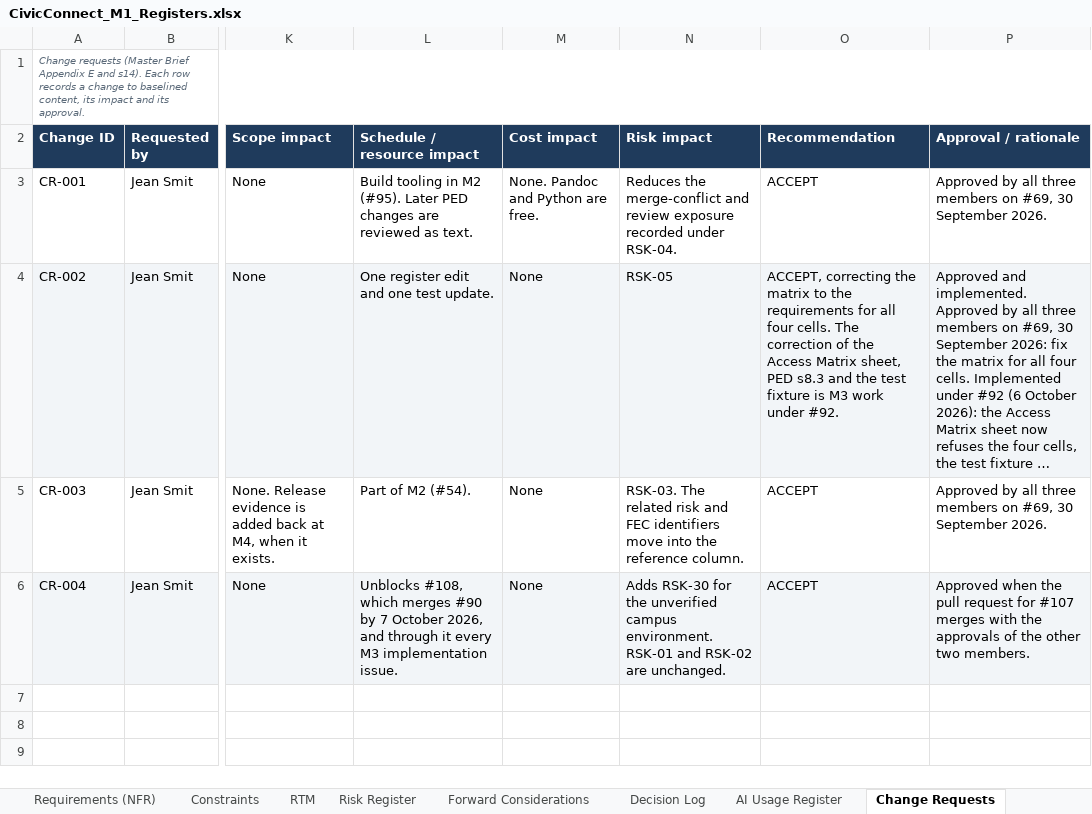
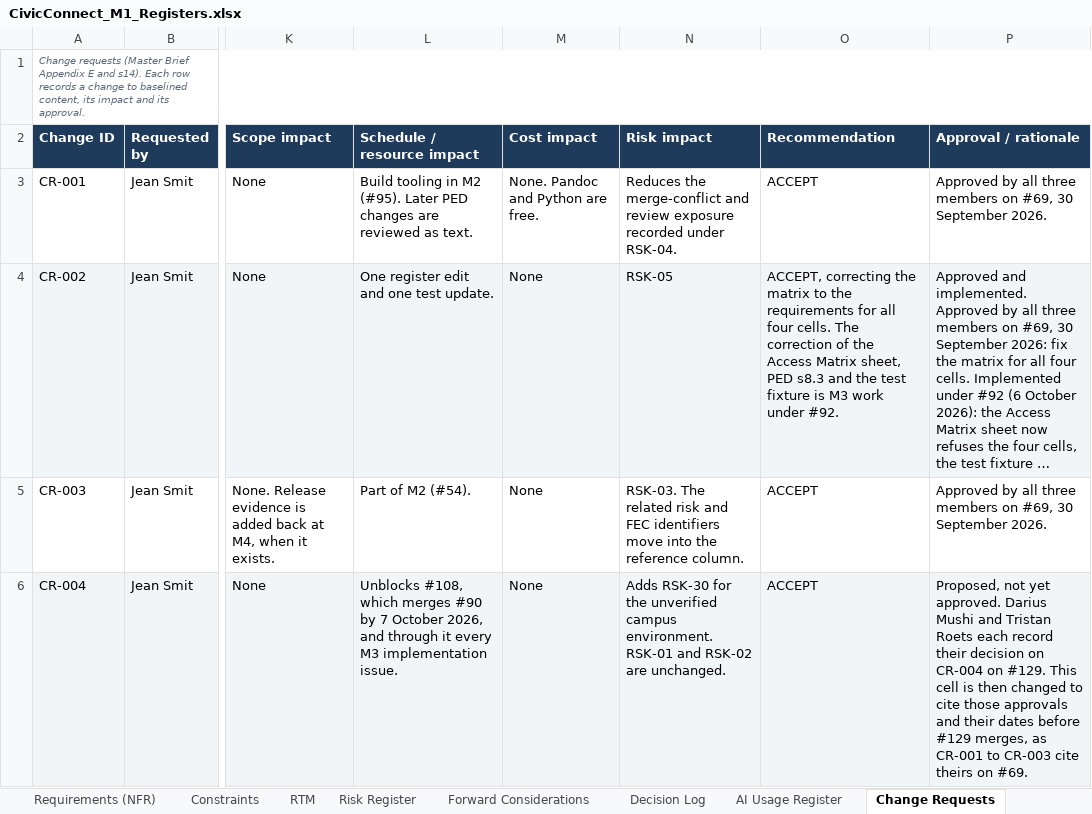
Before and after one commit to PVY-Smit/civicconnect, an Excel workbook: docs/requirements/CivicConnect_M1_Registers.xlsx, sheet Change Requests, drawn as a sheet; only a part is shown, gaps mark what is left out; long unchanged cells end in …; values as stored, in another font and other column widths than the file's, no borders; charts and pictures not drawn; the diff names each change by its address in the sheet, - before the commit and + after, or states it on an @@ line.

Commit message:
docs(#107): answer the #129 review: one bootstrap reference, gate 3 status, CR-004 approval
From Darius Mushi's review of 5 October 2026:

- ADR-002 refers to the bootstrap as #90 throughout. #64 stays only
  where the issue itself is meant (the verification logs, the timebox,
  the campus check). Later consequences now points at the amended
  conditions, with the original ones applying until CR-004 is approved
- Gate 3: the context table, Hard gates and the closing line of that
  section point to the amendment and RSK-30. Trade-offs accepted adds the
  missing campus run, and Risks created adds RSK-30
- CR-004 no longer approves itself. Its approval cell says it is
  proposed: Darius Mushi and Tristan Roets record their decision on #129,
  and the cell is changed to cite those approvals and dates before #129
  merges, as CR-001 to CR-003 cite #69. DEC-016 is Proposed until then,
  and ADR-002's status line and the Amendment say the same

Rebased onto #106 at 74de1b7. The workbook was rebuilt by
cr004_registers.py on #106's workbook: against the previous #129
workbook, the only cells that differ are #106's own review changes
(B14 on Baseline Sign-off, P4 on Change Requests, H14, I14 and K14 on
the Risk Register), plus P6 and DEC-016's status in this commit.

```diff
--- a/docs/requirements/CivicConnect_M1_Registers.xlsx (sheet Change Requests)
+++ b/docs/requirements/CivicConnect_M1_Registers.xlsx (sheet Change Requests)
-P6 (Approval / rationale): Approved when the pull request for #107 merges with the approvals of the other two members.
+P6 (Approval / rationale): Proposed, not yet approved. Darius Mushi and Tristan Roets each record their decision on CR-004 on #129. This cell is then changed to cite those approvals and their dates before #129 merges, as CR-001 to CR-003 cite theirs on #69.
```
Also changed, not shown: sheet Decision Log, 3 other files.
